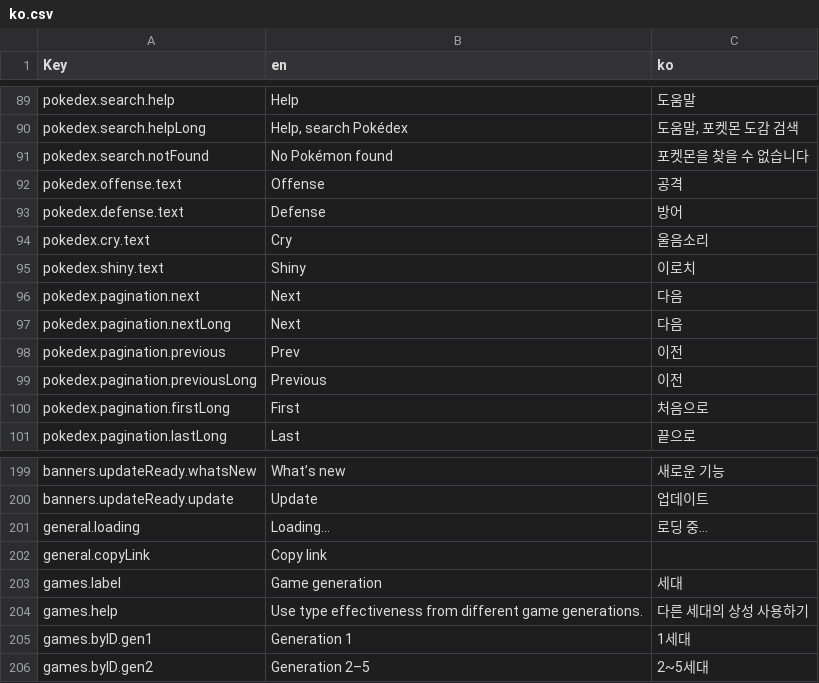
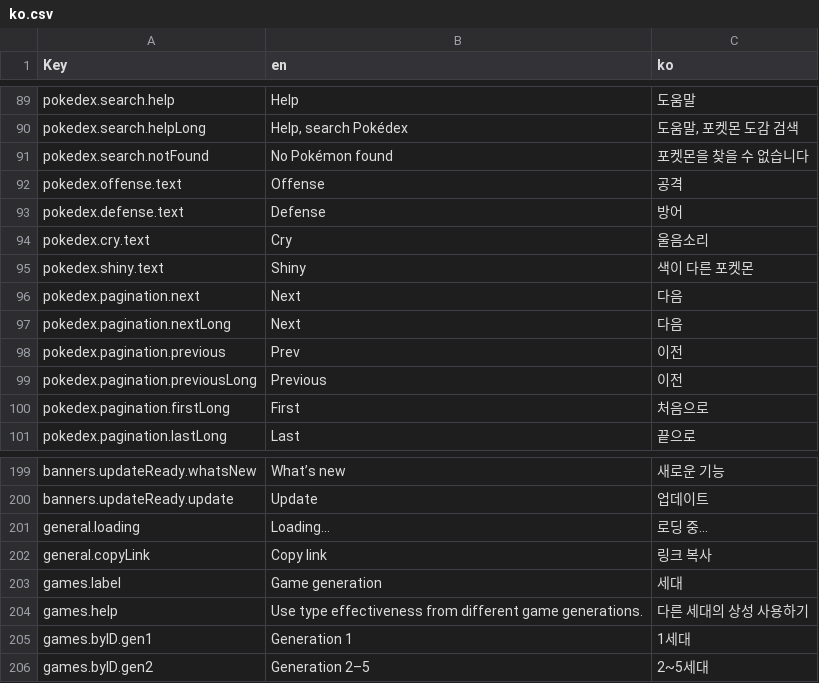
Before and after one commit to wavebeem/pkmn.help, a CSV file: public/translations/ko.csv, drawn as a sheet; only a part is shown, gaps mark what is left out; the diff covers the shown part only.

```diff
--- a/public/translations/ko.csv
+++ b/public/translations/ko.csv
@@ -94,3 +94,3 @@ pokedex.defense.text,Defense,방어
 pokedex.cry.text,Cry,울음소리
-pokedex.shiny.text,Shiny,이로치
+pokedex.shiny.text,Shiny,색이 다른 포켓몬
 pokedex.pagination.next,Next,다음
@@ -201,3 +201,3 @@ banners.updateReady.update,Update,업데이트
 general.loading,Loading…,로딩 중...
-general.copyLink,Copy link,
+general.copyLink,Copy link,링크 복사
 games.label,Game generation,세대
```
Also changed, not shown: 10 edited cells elsewhere in this file, 2 other files.
